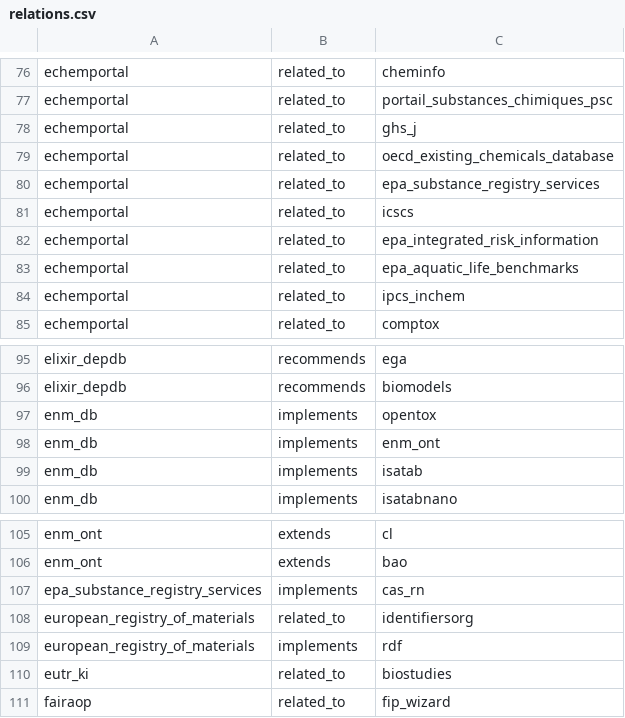
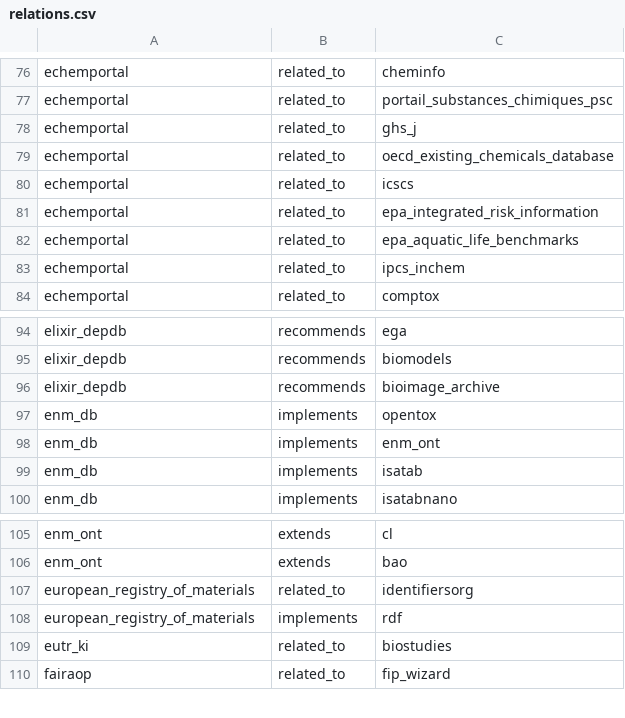
Before and after one commit to johannehouweling/FAIR-implementation-ecosystem-toxicology-timeline, a CSV file: relations.csv, drawn as a sheet; only a part is shown, gaps mark what is left out; removed rows and columns are numbered as before the commit, all else as after; the diff names each change by its address in the sheet, - before the commit and + after, or states it on an @@ line.

```diff
--- a/relations.csv
+++ b/relations.csv
-row 80: echemportal | related_to | epa_substance_registry_services
+row 96: elixir_depdb | recommends | bioimage_archive
-row 107: epa_substance_registry_services | implements | cas_rn
```
Also changed, not shown: 3 other files.
